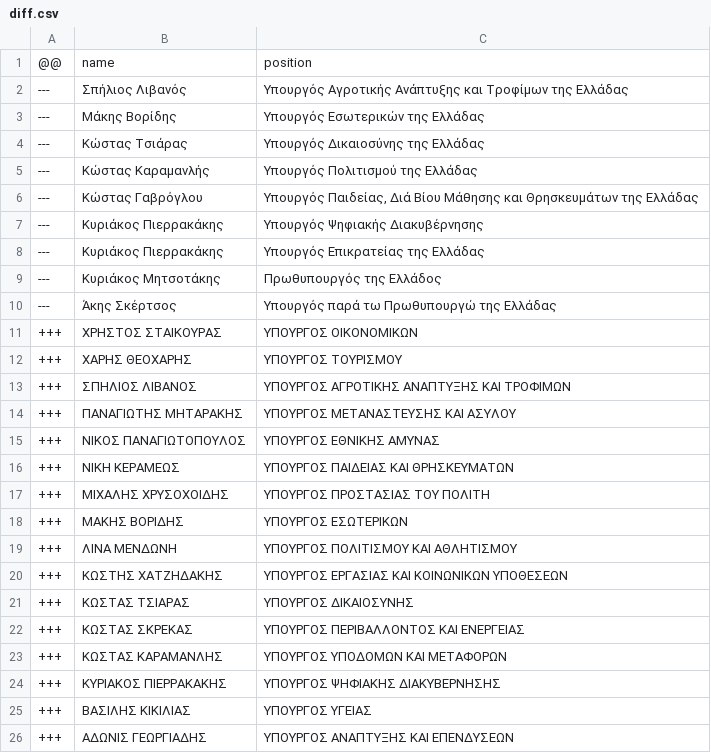
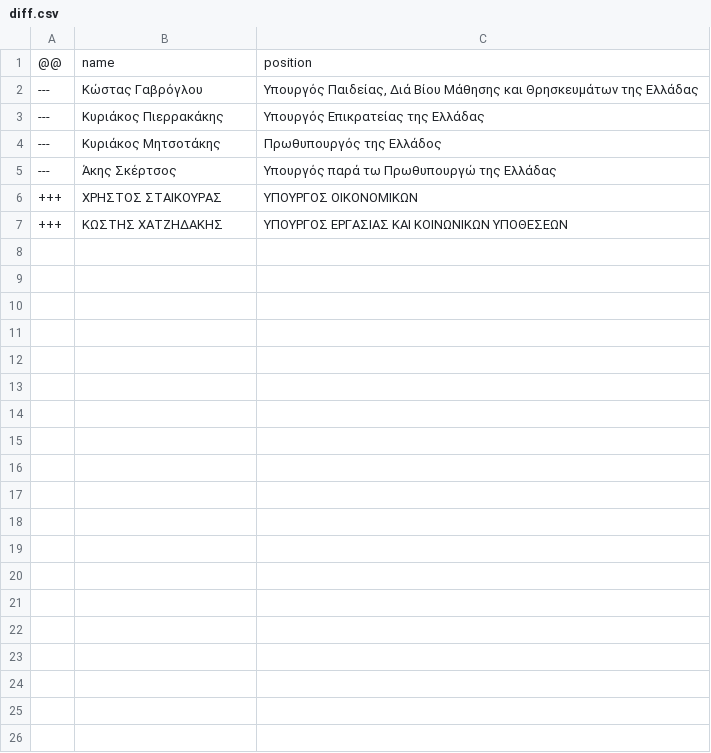
Before and after one commit to every-politician-scrapers/greece-cabinet, a CSV file: data/diff.csv, drawn as a sheet; the diff names each change by its address in the sheet, - before the commit and + after, or states it on an @@ line.

```diff
--- a/data/diff.csv
+++ b/data/diff.csv
-row 2: --- | Σπήλιος Λιβανός | Υπουργός Αγροτικής Ανάπτυξης και Τροφίμων της Ελλάδας
-row 3: --- | Μάκης Βορίδης | Υπουργός Εσωτερικών της Ελλάδας
-row 4: --- | Κώστας Τσιάρας | Υπουργός Δικαιοσύνης της Ελλάδας
-row 5: --- | Κώστας Καραμανλής | Υπουργός Πολιτισμού της Ελλάδας
-row 7: --- | Κυριάκος Πιερρακάκης | Υπουργός Ψηφιακής Διακυβέρνησης
-row 12: +++ | ΧΑΡΗΣ ΘΕΟΧΑΡΗΣ | ΥΠΟΥΡΓΟΣ ΤΟΥΡΙΣΜΟΥ
-row 13: +++ | ΣΠΗΛΙΟΣ ΛΙΒΑΝΟΣ | ΥΠΟΥΡΓΟΣ ΑΓΡΟΤΙΚΗΣ ΑΝΑΠΤΥΞΗΣ ΚΑΙ ΤΡΟΦΙΜΩΝ
-row 14: +++ | ΠΑΝΑΓΙΩΤΗΣ ΜΗΤΑΡΑΚΗΣ | ΥΠΟΥΡΓΟΣ ΜΕΤΑΝΑΣΤΕΥΣΗΣ ΚΑΙ ΑΣΥΛΟΥ
-row 15: +++ | ΝΙΚΟΣ ΠΑΝΑΓΙΩΤΟΠΟΥΛΟΣ | ΥΠΟΥΡΓΟΣ ΕΘΝΙΚΗΣ ΑΜΥΝΑΣ
-row 16: +++ | ΝΙΚΗ ΚΕΡΑΜΕΩΣ | ΥΠΟΥΡΓΟΣ ΠΑΙΔΕΙΑΣ ΚΑΙ ΘΡΗΣΚΕΥΜΑΤΩΝ
-row 17: +++ | ΜΙΧΑΛΗΣ ΧΡΥΣΟΧΟΙΔΗΣ | ΥΠΟΥΡΓΟΣ ΠΡΟΣΤΑΣΙΑΣ ΤΟΥ ΠΟΛΙΤΗ
-row 18: +++ | ΜΑΚΗΣ ΒΟΡΙΔΗΣ | ΥΠΟΥΡΓΟΣ ΕΣΩΤΕΡΙΚΩΝ
-row 19: +++ | ΛΙΝΑ ΜΕΝΔΩΝΗ | ΥΠΟΥΡΓΟΣ ΠΟΛΙΤΙΣΜΟΥ ΚΑΙ ΑΘΛΗΤΙΣΜΟΥ
-row 21: +++ | ΚΩΣΤΑΣ ΤΣΙΑΡΑΣ | ΥΠΟΥΡΓΟΣ ΔΙΚΑΙΟΣΥΝΗΣ
-row 22: +++ | ΚΩΣΤΑΣ ΣΚΡΕΚΑΣ | ΥΠΟΥΡΓΟΣ ΠΕΡΙΒΑΛΛΟΝΤΟΣ ΚΑΙ ΕΝΕΡΓΕΙΑΣ
-row 23: +++ | ΚΩΣΤΑΣ ΚΑΡΑΜΑΝΛΗΣ | ΥΠΟΥΡΓΟΣ ΥΠΟΔΟΜΩΝ ΚΑΙ ΜΕΤΑΦΟΡΩΝ
-row 24: +++ | ΚΥΡΙΑΚΟΣ ΠΙΕΡΡΑΚΑΚΗΣ | ΥΠΟΥΡΓΟΣ ΨΗΦΙΑΚΗΣ ΔΙΑΚΥΒΕΡΝΗΣΗΣ
-row 25: +++ | ΒΑΣΙΛΗΣ ΚΙΚΙΛΙΑΣ | ΥΠΟΥΡΓΟΣ ΥΓΕΙΑΣ
-row 26: +++ | ΑΔΩΝΙΣ ΓΕΩΡΓΙΑΔΗΣ | ΥΠΟΥΡΓΟΣ ΑΝΑΠΤΥΞΗΣ ΚΑΙ ΕΠΕΝΔΥΣΕΩΝ
```
Also changed, not shown: data/wikidata.csv.
